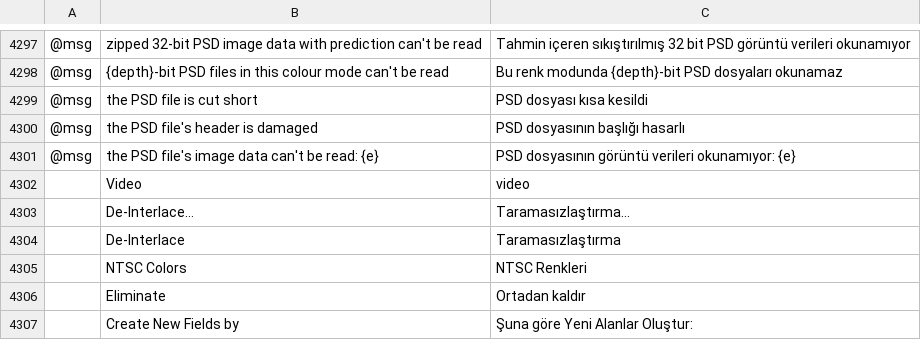
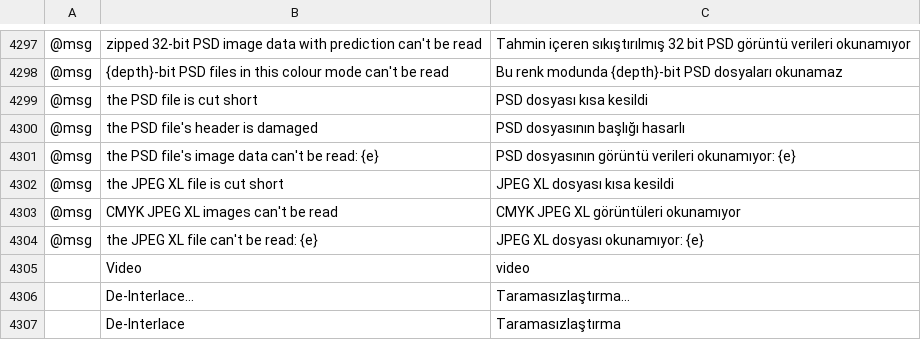
Before and after one commit to Daiduong/vectorcraft, a TSV file: crates/ui-egui/src/i18n/tr.tsv, drawn as a sheet; only a part is shown, gaps mark what is left out; the shorter side is filled out with more unchanged rows; the diff names each change by its address in the sheet, - before the commit and + after, or states it on an @@ line.

Commit message:
i18n: Turkish rows for the JPEG XL messages
Turkish now translates every message, so it gets rows for the three
JPEG XL messages.

```diff
--- a/crates/ui-egui/src/i18n/tr.tsv
+++ b/crates/ui-egui/src/i18n/tr.tsv
+row 4302: @msg | the JPEG XL file is cut short | JPEG XL dosyası kısa kesildi
+row 4303: @msg | CMYK JPEG XL images can't be read | CMYK JPEG XL görüntüleri okunamıyor
+row 4304: @msg | the JPEG XL file can't be read: {e} | JPEG XL dosyası okunamıyor: {e}
```
